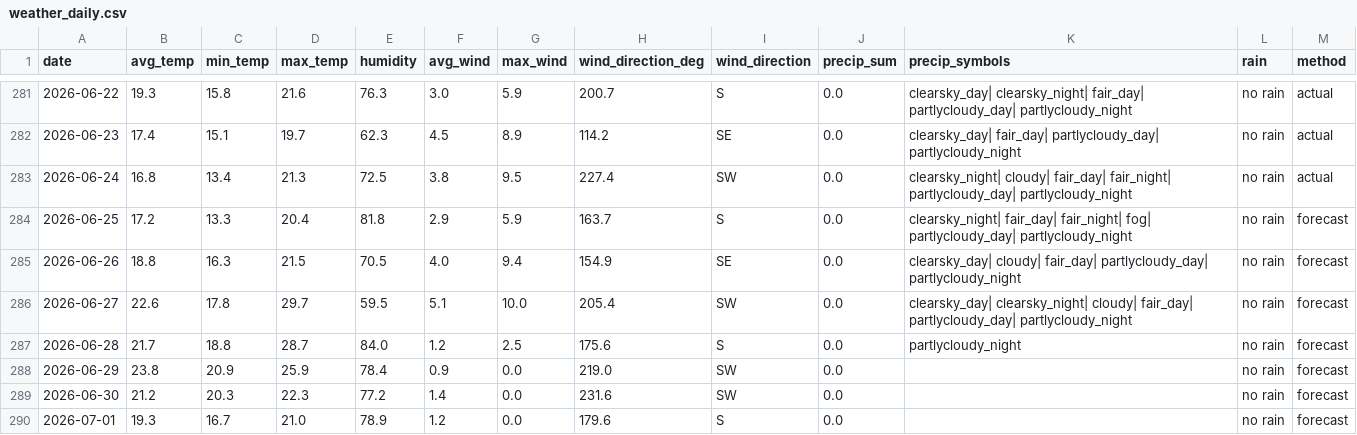
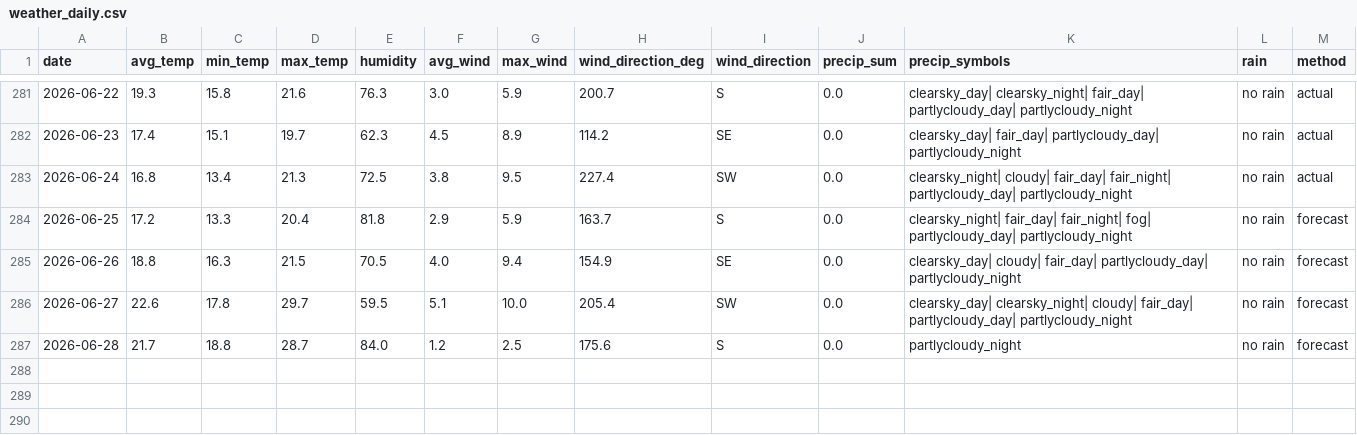
Before and after one commit to OlegChernodon/oc_public_reporitory, a CSV file: weather_daily.csv, drawn as a sheet; only a part is shown, gaps mark what is left out; the diff names each change by its address in the sheet, - before the commit and + after, or states it on an @@ line.

```diff
--- a/weather_daily.csv
+++ b/weather_daily.csv
-row 288: 2026-06-29 | 23.8 | 20.9 | 25.9 | 78.4 | 0.9 | 0.0 | 219.0 | SW | 0.0 |  | no rain | forecast
-row 289: 2026-06-30 | 21.2 | 20.3 | 22.3 | 77.2 | 1.4 | 0.0 | 231.6 | SW | 0.0 |  | no rain | forecast
-row 290: 2026-07-01 | 19.3 | 16.7 | 21.0 | 78.9 | 1.2 | 0.0 | 179.6 | S | 0.0 |  | no rain | forecast
```
